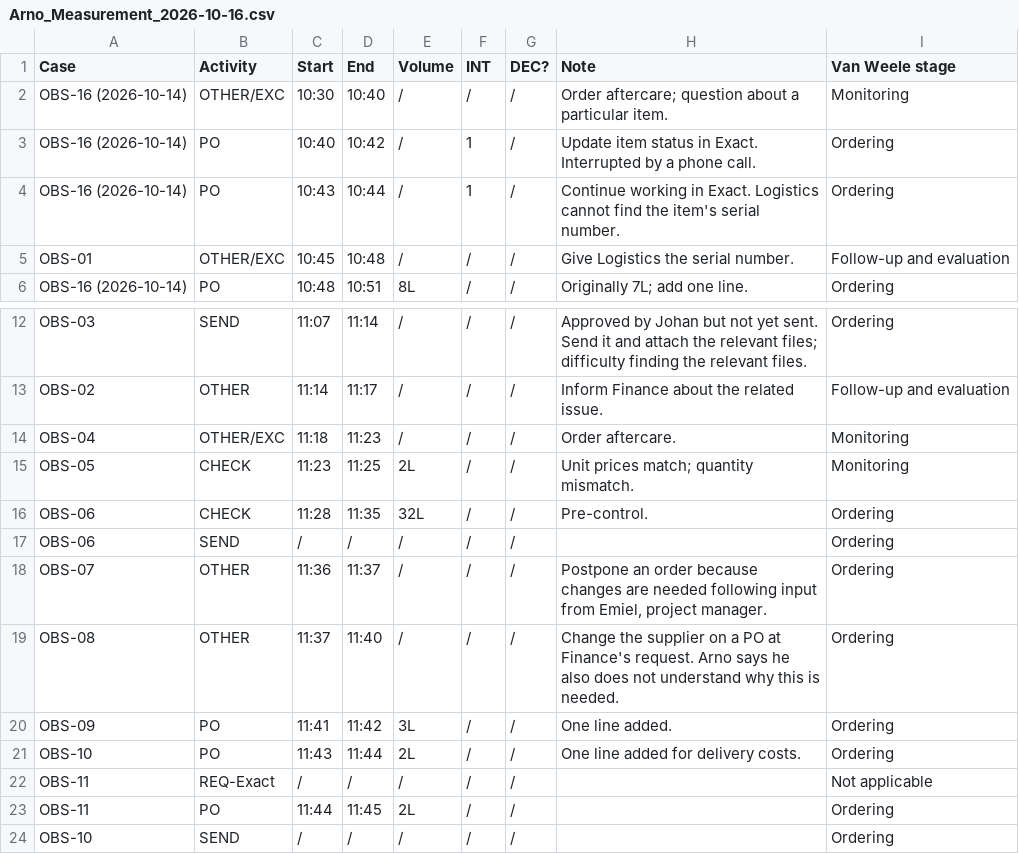
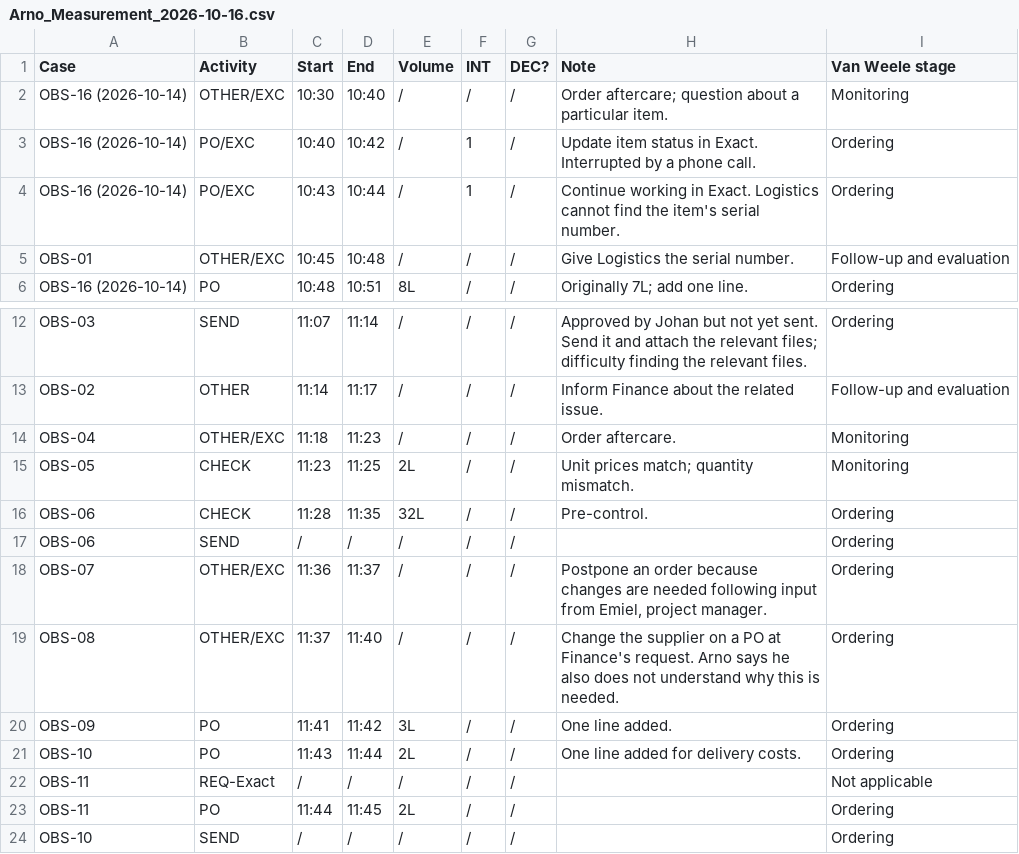
Before and after one commit to Luuuuuig/Bachelor-End-Project, a CSV file: docs/measurement/Arno_Measurement_2026-10-16.csv, drawn as a sheet; only a part is shown, gaps mark what is left out.

```diff
--- a/docs/measurement/Arno_Measurement_2026-10-16.csv
+++ b/docs/measurement/Arno_Measurement_2026-10-16.csv
@@ -2,4 +2,4 @@
 OBS-16 (2026-10-14),OTHER/EXC,10:30,10:40,/,/,/,Order aftercare; question about a particular item.,Monitoring
-OBS-16 (2026-10-14),PO,10:40,10:42,/,1,/,Update item status in Exact. Interrupted by a phone call.,Ordering
-OBS-16 (2026-10-14),PO,10:43,10:44,/,1,/,Continue working in Exact. Logistics cannot find the item's serial number.,Ordering
+OBS-16 (2026-10-14),PO/EXC,10:40,10:42,/,1,/,Update item status in Exact. Interrupted by a phone call.,Ordering
+OBS-16 (2026-10-14),PO/EXC,10:43,10:44,/,1,/,Continue working in Exact. Logistics cannot find the item's serial number.,Ordering
 OBS-01,OTHER/EXC,10:45,10:48,/,/,/,Give Logistics the serial number.,Follow-up and evaluation
@@ -17,4 +17,4 @@ OBS-06,CHECK,11:28,11:35,32L,/,/,Pre-control.,Ordering
 OBS-06,SEND,/,/,/,/,/,,Ordering
-OBS-07,OTHER,11:36,11:37,/,/,/,"Postpone an order because changes are needed following input from Emiel, project manager.",Ordering
-OBS-08,OTHER,11:37,11:40,/,/,/,Change the supplier on a PO at Finance's request. Arno says he also does not understand why this is needed.,Ordering
+OBS-07,OTHER/EXC,11:36,11:37,/,/,/,"Postpone an order because changes are needed following input from Emiel, project manager.",Ordering
+OBS-08,OTHER/EXC,11:37,11:40,/,/,/,Change the supplier on a PO at Finance's request. Arno says he also does not understand why this is needed.,Ordering
 OBS-09,PO,11:41,11:42,3L,/,/,One line added.,Ordering
```
Also changed, not shown: 2 other files.
